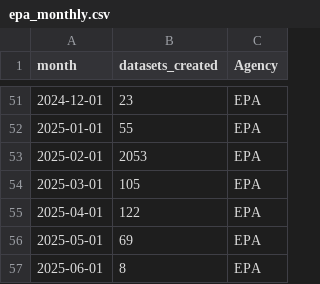
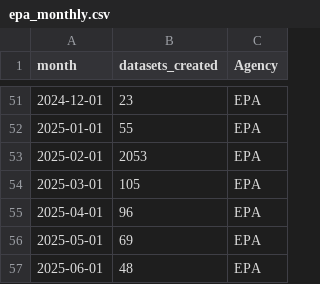
Before and after one commit to cronecoding/Inkwell-report, a CSV file: data/epa_monthly.csv, drawn as a sheet; only a part is shown, gaps mark what is left out.

```diff
--- a/data/epa_monthly.csv
+++ b/data/epa_monthly.csv
@@ -54,4 +54,4 @@ month,datasets_created,Agency
 2025-03-01,105,EPA
-2025-04-01,122,EPA
+2025-04-01,96,EPA
 2025-05-01,69,EPA
-2025-06-01,8,EPA
+2025-06-01,48,EPA
```
Also changed, not shown: data/cdc_dataset_counts.csv, data/cdc_monthly.csv, 6 other files.
